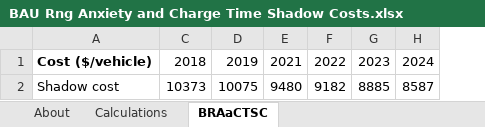
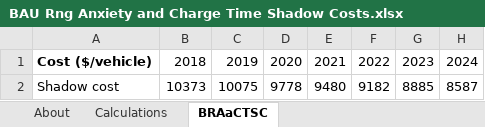
Before and after one commit to EnergyInnovation/eps-canada, an Excel workbook: InputData/trans/BRAaCTSC/BAU Rng Anxiety and Charge Time Shadow Costs.xlsx, sheet BRAaCTSC, drawn as a sheet; only a part is shown; values as stored, in another font and other column widths than the file's, no borders; the diff names each change by its address in the sheet, - before the commit and + after, or states it on an @@ line.

```diff
--- a/InputData/trans/BRAaCTSC/BAU Rng Anxiety and Charge Time Shadow Costs.xlsx (sheet BRAaCTSC)
+++ b/InputData/trans/BRAaCTSC/BAU Rng Anxiety and Charge Time Shadow Costs.xlsx (sheet BRAaCTSC)
+column D, rows 1-2: 2020 | 9778
```
Also changed, not shown: formulas that keep their value, InputData/elec/BCpUC/Battery Cost per Unit Cap.xlsx, InputData/trans/SYVbT/Start Year Vehicles by Technology.xlsx, 1 other file.
